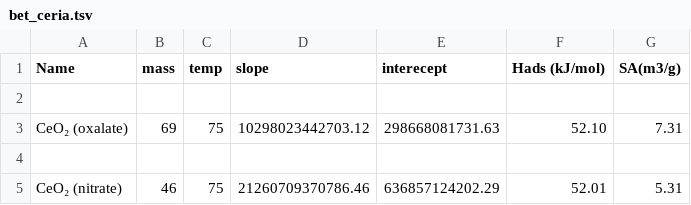
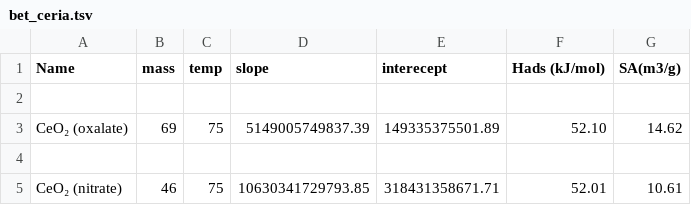
Before and after one commit to Yobmod/dmlmung, a TSV file: src_WA/results/bet_ceria.tsv, drawn as a sheet.

```diff
--- a/src_WA/results/bet_ceria.tsv
+++ b/src_WA/results/bet_ceria.tsv
@@ -2,4 +2,4 @@ Name        	mass	temp	slope	interecept	Hads (kJ/mol)	SA(m3/g)
 
-CeO₂ (oxalate)	69	75	 10298023442703.12	 298668081731.63	 52.10	 7.31
+CeO₂ (oxalate)	69	75	 5149005749837.39	 149335375501.89	 52.10	 14.62
 
-CeO₂ (nitrate)	46	75	 21260709370786.46	 636857124202.29	 52.01	 5.31
+CeO₂ (nitrate)	46	75	 10630341729793.85	 318431358671.71	 52.01	 10.61
```
Also changed, not shown: src_WA/results/bet_oxalate.tsv, src_WA/results/bet_urania.tsv, 27 other files.
